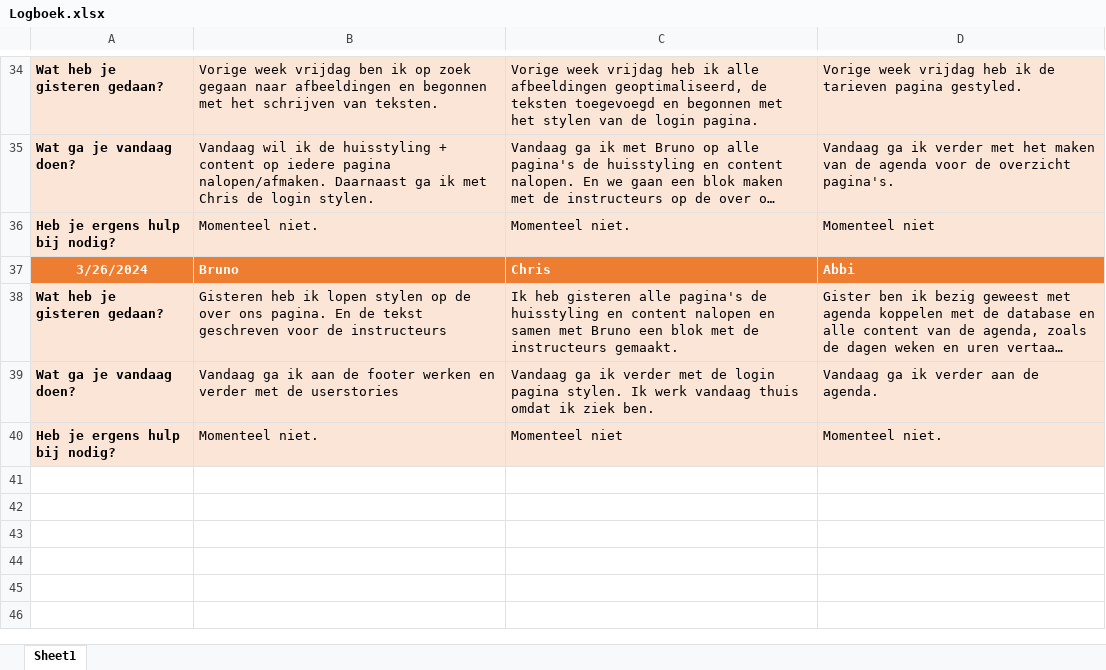
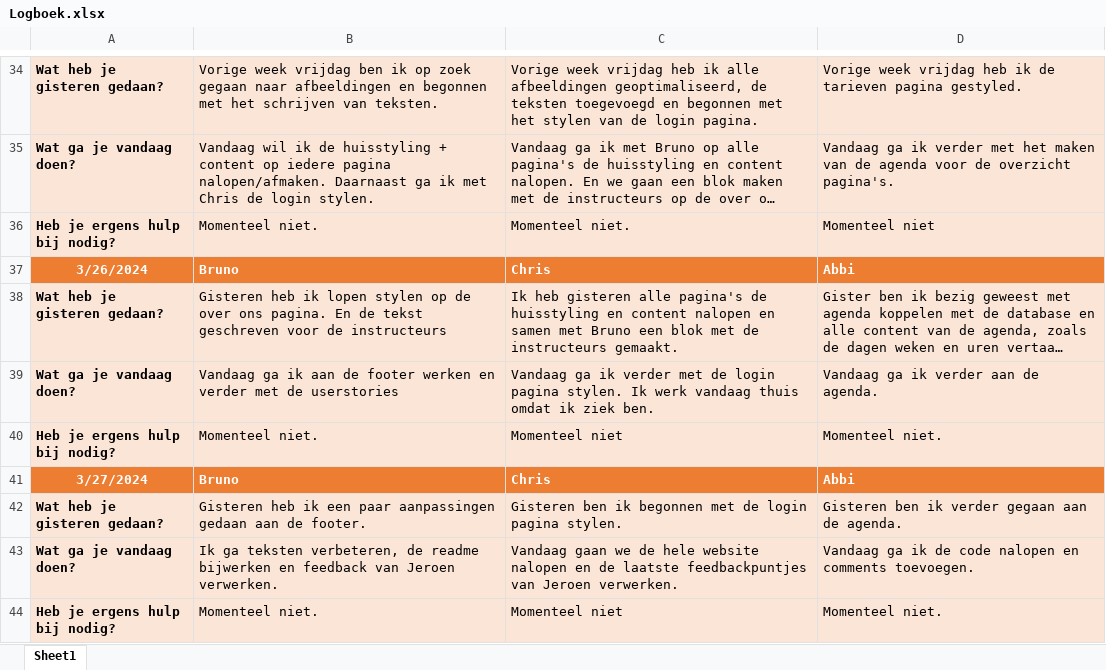
Before and after one commit to horizoncollege/rijschool-abc, an Excel workbook: Logboek/Logboek.xlsx, sheet Sheet1, drawn as a sheet; only a part is shown, gaps mark what is left out; long unchanged cells end in …; values as stored, in another font and other column widths than the file's, no borders; the diff names each change by its address in the sheet, - before the commit and + after, or states it on an @@ line.

Commit message:
Logboek update

```diff
--- a/Logboek/Logboek.xlsx (sheet Sheet1)
+++ b/Logboek/Logboek.xlsx (sheet Sheet1)
+row 41: 3/27/2024 | Bruno | Chris | Abbi
+row 42: Wat heb je gisteren gedaan? | Gisteren heb ik een paar aanpassingen gedaan aan de footer. | Gisteren ben ik begonnen met de login pagina stylen. | Gisteren ben ik verder gegaan aan de agenda.
+row 43: Wat ga je vandaag doen? | Ik ga teksten verbeteren, de readme bijwerken en feedback van Jeroen verwerken. | Vandaag gaan we de hele website nalopen en de laatste feedbackpuntjes van Jeroen verwerken. | Vandaag ga ik de code nalopen en comments toevoegen.
+row 44: Heb je ergens hulp bij nodig? | Momenteel niet. | Momenteel niet | Momenteel niet.
```
